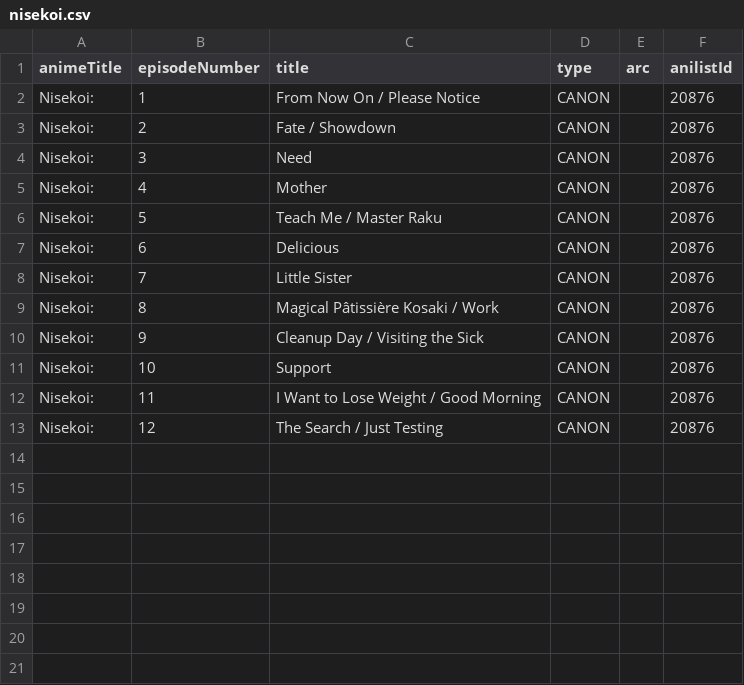
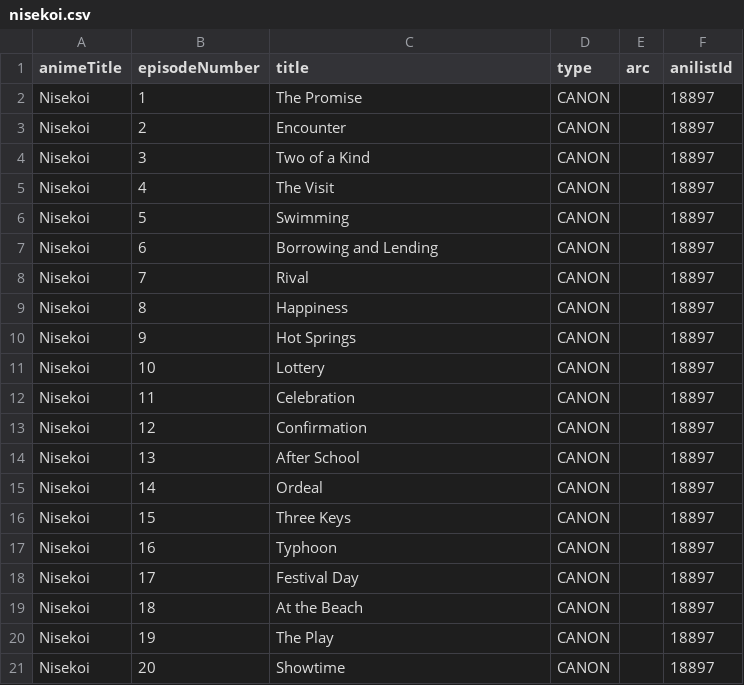
Before and after one commit to fgamboa-stars/Anime-Filler, a CSV file: data/seed/nisekoi.csv, drawn as a sheet.

```diff
--- a/data/seed/nisekoi.csv
+++ b/data/seed/nisekoi.csv
@@ -1,13 +1,21 @@
 animeTitle,episodeNumber,title,type,arc,anilistId
-Nisekoi:,1,From Now On / Please Notice,CANON,,20876
-Nisekoi:,2,Fate / Showdown,CANON,,20876
-Nisekoi:,3,Need,CANON,,20876
-Nisekoi:,4,Mother,CANON,,20876
-Nisekoi:,5,Teach Me / Master Raku,CANON,,20876
-Nisekoi:,6,Delicious,CANON,,20876
-Nisekoi:,7,Little Sister,CANON,,20876
-Nisekoi:,8,Magical Pâtissière Kosaki / Work,CANON,,20876
-Nisekoi:,9,Cleanup Day / Visiting the Sick,CANON,,20876
-Nisekoi:,10,Support,CANON,,20876
-Nisekoi:,11,I Want to Lose Weight / Good Morning,CANON,,20876
-Nisekoi:,12,The Search / Just Testing,CANON,,20876
+Nisekoi,1,The Promise,CANON,,18897
+Nisekoi,2,Encounter,CANON,,18897
+Nisekoi,3,Two of a Kind,CANON,,18897
+Nisekoi,4,The Visit,CANON,,18897
+Nisekoi,5,Swimming,CANON,,18897
+Nisekoi,6,Borrowing and Lending,CANON,,18897
+Nisekoi,7,Rival,CANON,,18897
+Nisekoi,8,Happiness,CANON,,18897
+Nisekoi,9,Hot Springs,CANON,,18897
+Nisekoi,10,Lottery,CANON,,18897
+Nisekoi,11,Celebration,CANON,,18897
+Nisekoi,12,Confirmation,CANON,,18897
+Nisekoi,13,After School,CANON,,18897
+Nisekoi,14,Ordeal,CANON,,18897
+Nisekoi,15,Three Keys,CANON,,18897
+Nisekoi,16,Typhoon,CANON,,18897
+Nisekoi,17,Festival Day,CANON,,18897
+Nisekoi,18,At the Beach,CANON,,18897
+Nisekoi,19,The Play,CANON,,18897
+Nisekoi,20,Showtime,CANON,,18897
```
Also changed, not shown: data/seed/full-metal-panic-the-second-raid.csv, data/seed/kaguya-sama-love-is-war.csv, 34 other files.
